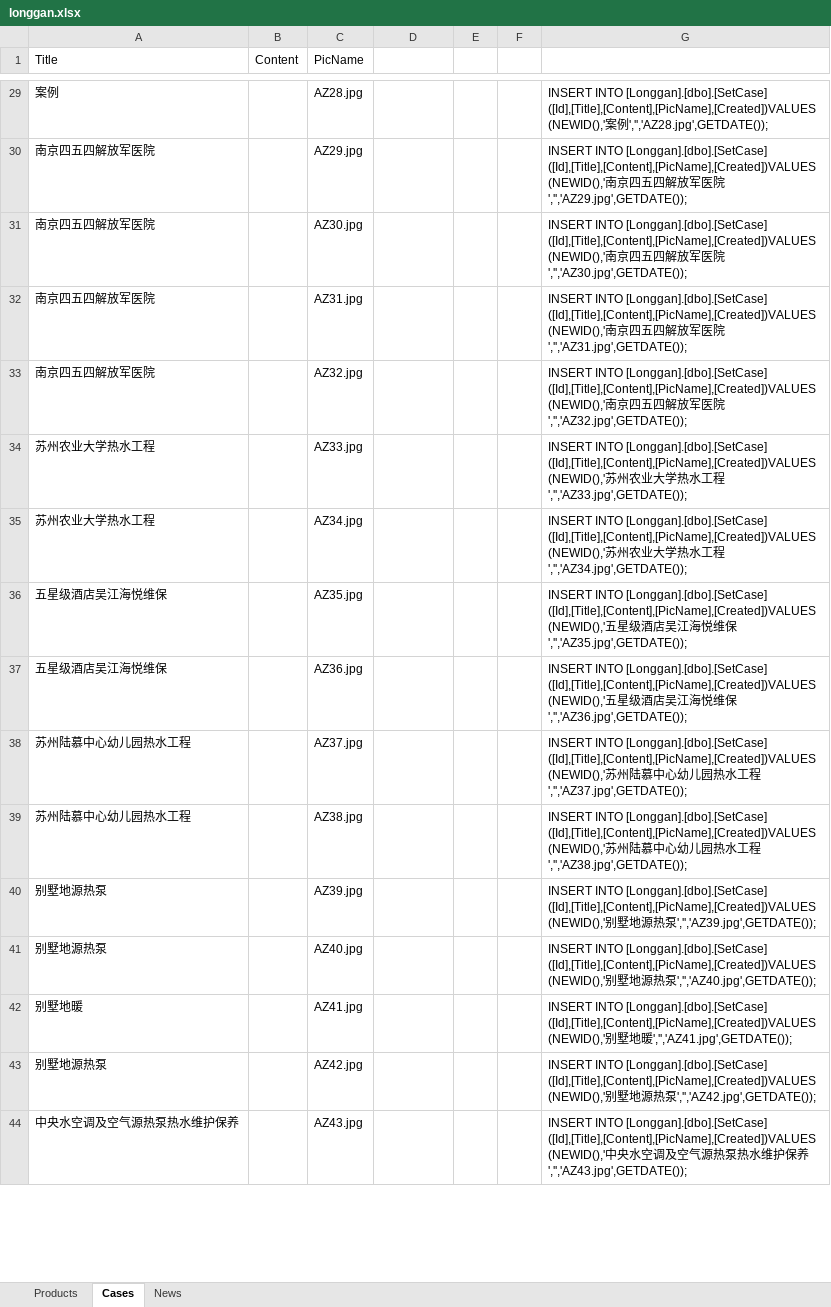
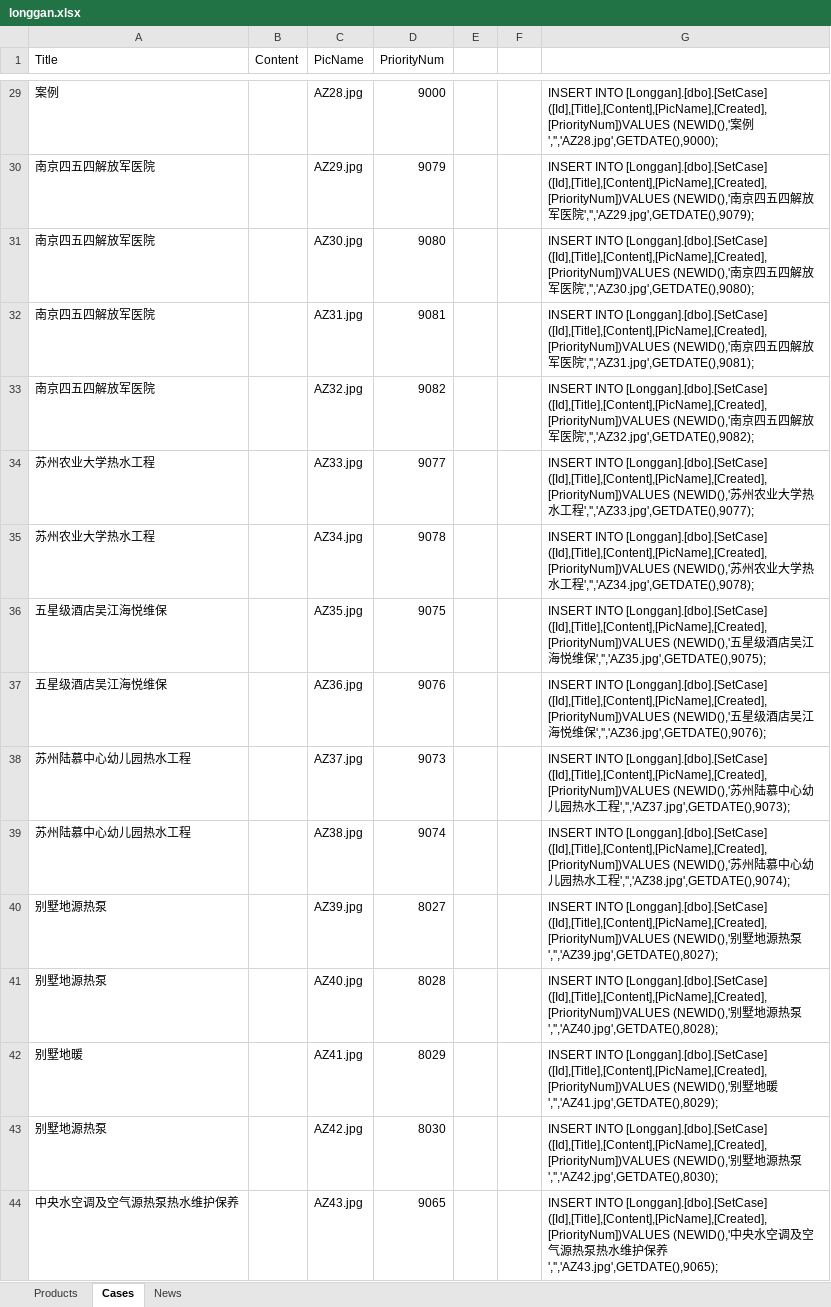
Before and after one commit to szshenjian/LG, an Excel workbook: Longgan/Longgan.Web/App_Data/longgan.xlsx, sheet Cases, drawn as a sheet; only a part is shown, gaps mark what is left out; values as stored, in another font and other column widths than the file's, no borders; the diff covers the shown part only; the diff names each change by its address in the sheet, - before the commit and + after, or states it on an @@ line.

```diff
--- a/Longgan/Longgan.Web/App_Data/longgan.xlsx (sheet Cases)
+++ b/Longgan/Longgan.Web/App_Data/longgan.xlsx (sheet Cases)
-D1: (empty)
+D1: PriorityNum
-D29 (PriorityNum): (empty)
+D29 (PriorityNum): 9000
-G29: …INTO [Longgan].[dbo].[SetCase] ([Id],[Title],[Content],[PicName],[Created])VALUES (NEWID(),'案例','','AZ28.jpg',GETDATE());
+G29: …INTO [Longgan].[dbo].[SetCase] ([Id],[Title],[Content],[PicName],[Created],[PriorityNum])VALUES (NEWID(),'案例','','AZ28.jpg',GETDATE(),9000);
-D30 (PriorityNum): (empty)
+D30 (PriorityNum): 9079
-G30: …INTO [Longgan].[dbo].[SetCase] ([Id],[Title],[Content],[PicName],[Created])VALUES (NEWID(),'南京四五四解放军医院','','AZ29.jpg',GETDATE());
+G30: …INTO [Longgan].[dbo].[SetCase] ([Id],[Title],[Content],[PicName],[Created],[PriorityNum])VALUES (NEWID(),'南京四五四解放军医院','','AZ29.jpg',GETDATE(),9079);
-D31 (PriorityNum): (empty)
+D31 (PriorityNum): 9080
-G31: …INTO [Longgan].[dbo].[SetCase] ([Id],[Title],[Content],[PicName],[Created])VALUES (NEWID(),'南京四五四解放军医院','','AZ30.jpg',GETDATE());
+G31: …INTO [Longgan].[dbo].[SetCase] ([Id],[Title],[Content],[PicName],[Created],[PriorityNum])VALUES (NEWID(),'南京四五四解放军医院','','AZ30.jpg',GETDATE(),9080);
-D32 (PriorityNum): (empty)
+D32 (PriorityNum): 9081
-G32: …INTO [Longgan].[dbo].[SetCase] ([Id],[Title],[Content],[PicName],[Created])VALUES (NEWID(),'南京四五四解放军医院','','AZ31.jpg',GETDATE());
+G32: …INTO [Longgan].[dbo].[SetCase] ([Id],[Title],[Content],[PicName],[Created],[PriorityNum])VALUES (NEWID(),'南京四五四解放军医院','','AZ31.jpg',GETDATE(),9081);
-D33 (PriorityNum): (empty)
+D33 (PriorityNum): 9082
-G33: …INTO [Longgan].[dbo].[SetCase] ([Id],[Title],[Content],[PicName],[Created])VALUES (NEWID(),'南京四五四解放军医院','','AZ32.jpg',GETDATE());
+G33: …INTO [Longgan].[dbo].[SetCase] ([Id],[Title],[Content],[PicName],[Created],[PriorityNum])VALUES (NEWID(),'南京四五四解放军医院','','AZ32.jpg',GETDATE(),9082);
-D34 (PriorityNum): (empty)
+D34 (PriorityNum): 9077
-G34: …INTO [Longgan].[dbo].[SetCase] ([Id],[Title],[Content],[PicName],[Created])VALUES (NEWID(),'苏州农业大学热水工程','','AZ33.jpg',GETDATE());
+G34: …INTO [Longgan].[dbo].[SetCase] ([Id],[Title],[Content],[PicName],[Created],[PriorityNum])VALUES (NEWID(),'苏州农业大学热水工程','','AZ33.jpg',GETDATE(),9077);
-D35 (PriorityNum): (empty)
+D35 (PriorityNum): 9078
-G35: …INTO [Longgan].[dbo].[SetCase] ([Id],[Title],[Content],[PicName],[Created])VALUES (NEWID(),'苏州农业大学热水工程','','AZ34.jpg',GETDATE());
+G35: …INTO [Longgan].[dbo].[SetCase] ([Id],[Title],[Content],[PicName],[Created],[PriorityNum])VALUES (NEWID(),'苏州农业大学热水工程','','AZ34.jpg',GETDATE(),9078);
-D36 (PriorityNum): (empty)
+D36 (PriorityNum): 9075
-G36: …INTO [Longgan].[dbo].[SetCase] ([Id],[Title],[Content],[PicName],[Created])VALUES (NEWID(),'五星级酒店吴江海悦维保','','AZ35.jpg',GETDATE());
+G36: …INTO [Longgan].[dbo].[SetCase] ([Id],[Title],[Content],[PicName],[Created],[PriorityNum])VALUES (NEWID(),'五星级酒店吴江海悦维保','','AZ35.jpg',GETDATE(),9075);
-D37 (PriorityNum): (empty)
+D37 (PriorityNum): 9076
-G37: …INTO [Longgan].[dbo].[SetCase] ([Id],[Title],[Content],[PicName],[Created])VALUES (NEWID(),'五星级酒店吴江海悦维保','','AZ36.jpg',GETDATE());
+G37: …INTO [Longgan].[dbo].[SetCase] ([Id],[Title],[Content],[PicName],[Created],[PriorityNum])VALUES (NEWID(),'五星级酒店吴江海悦维保','','AZ36.jpg',GETDATE(),9076);
-D38 (PriorityNum): (empty)
+D38 (PriorityNum): 9073
-G38: …INTO [Longgan].[dbo].[SetCase] ([Id],[Title],[Content],[PicName],[Created])VALUES (NEWID(),'苏州陆慕中心幼儿园热水工程','','AZ37.jpg',GETDATE());
+G38: …INTO [Longgan].[dbo].[SetCase] ([Id],[Title],[Content],[PicName],[Created],[PriorityNum])VALUES (NEWID(),'苏州陆慕中心幼儿园热水工程','','AZ37.jpg',GETDATE(),9073);
-D39 (PriorityNum): (empty)
+D39 (PriorityNum): 9074
-G39: …INTO [Longgan].[dbo].[SetCase] ([Id],[Title],[Content],[PicName],[Created])VALUES (NEWID(),'苏州陆慕中心幼儿园热水工程','','AZ38.jpg',GETDATE());
+G39: …INTO [Longgan].[dbo].[SetCase] ([Id],[Title],[Content],[PicName],[Created],[PriorityNum])VALUES (NEWID(),'苏州陆慕中心幼儿园热水工程','','AZ38.jpg',GETDATE(),9074);
-D40 (PriorityNum): (empty)
+D40 (PriorityNum): 8027
-G40: …INTO [Longgan].[dbo].[SetCase] ([Id],[Title],[Content],[PicName],[Created])VALUES (NEWID(),'别墅地源热泵','','AZ39.jpg',GETDATE());
+G40: …INTO [Longgan].[dbo].[SetCase] ([Id],[Title],[Content],[PicName],[Created],[PriorityNum])VALUES (NEWID(),'别墅地源热泵','','AZ39.jpg',GETDATE(),8027);
-D41 (PriorityNum): (empty)
+D41 (PriorityNum): 8028
-G41: …INTO [Longgan].[dbo].[SetCase] ([Id],[Title],[Content],[PicName],[Created])VALUES (NEWID(),'别墅地源热泵','','AZ40.jpg',GETDATE());
+G41: …INTO [Longgan].[dbo].[SetCase] ([Id],[Title],[Content],[PicName],[Created],[PriorityNum])VALUES (NEWID(),'别墅地源热泵','','AZ40.jpg',GETDATE(),8028);
-D42 (PriorityNum): (empty)
+D42 (PriorityNum): 8029
-G42: …INTO [Longgan].[dbo].[SetCase] ([Id],[Title],[Content],[PicName],[Created])VALUES (NEWID(),'别墅地暖','','AZ41.jpg',GETDATE());
+G42: …INTO [Longgan].[dbo].[SetCase] ([Id],[Title],[Content],[PicName],[Created],[PriorityNum])VALUES (NEWID(),'别墅地暖','','AZ41.jpg',GETDATE(),8029);
-D43 (PriorityNum): (empty)
+D43 (PriorityNum): 8030
-G43: …INTO [Longgan].[dbo].[SetCase] ([Id],[Title],[Content],[PicName],[Created])VALUES (NEWID(),'别墅地源热泵','','AZ42.jpg',GETDATE());
+G43: …INTO [Longgan].[dbo].[SetCase] ([Id],[Title],[Content],[PicName],[Created],[PriorityNum])VALUES (NEWID(),'别墅地源热泵','','AZ42.jpg',GETDATE(),8030);
-D44 (PriorityNum): (empty)
+D44 (PriorityNum): 9065
-G44: …INTO [Longgan].[dbo].[SetCase] ([Id],[Title],[Content],[PicName],[Created])VALUES (NEWID(),'中央水空调及空气源热泵热水维护保养','','AZ43.jpg',GETDATE());
+G44: …INTO [Longgan].[dbo].[SetCase] ([Id],[Title],[Content],[PicName],[Created],[PriorityNum])VALUES (NEWID(),'中央水空调及空气源热泵热水维护保养','','AZ43.jpg',GETDATE(),9065);
```
Also changed, not shown: 242 edited cells elsewhere in this sheet, sheet Products, 2 other files.
